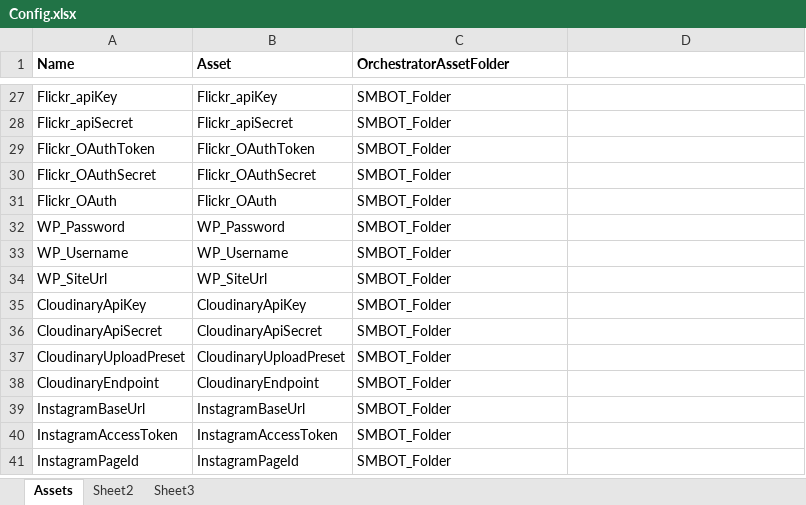
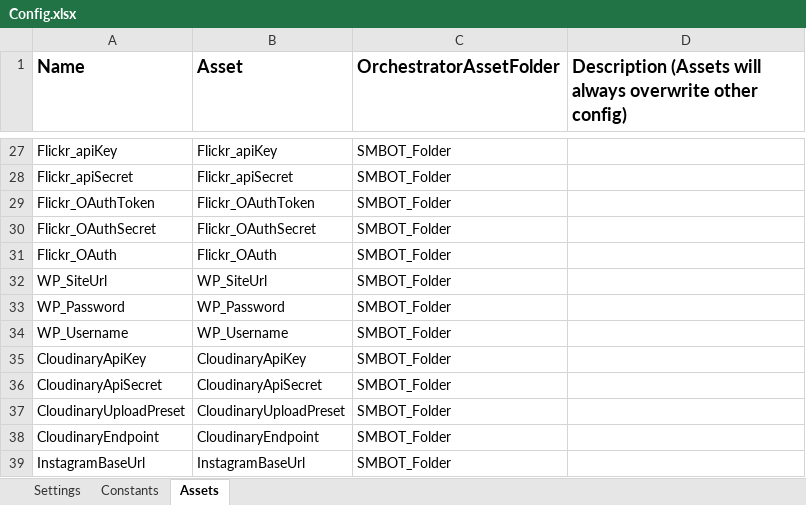
Before and after one commit to Algebra0001/SM_BOT1.0.0, an Excel workbook: Data/Config.xlsx, sheet Assets, drawn as a sheet; only a part is shown, gaps mark what is left out; the shorter side is filled out with more unchanged rows; values as stored, in another font and other column widths than the file's, no borders; the diff names each change by its address in the sheet, - before the commit and + after, or states it on an @@ line.

```diff
--- a/Data/Config.xlsx (sheet Assets)
+++ b/Data/Config.xlsx (sheet Assets)
-sheet tab: Sheet2
+sheet tab: Constants
-sheet tab: Sheet3
+sheet tab: Settings
@@ sheet tab order changed: Settings | Constants | Assets @@
@@ A1:C1 text size: larger @@
-D1: (empty)
+D1: Description (Assets will always overwrite other config)
@@ row 34 moved to row 32: WP_SiteUrl @@
```
Also changed, not shown: sheet Constants, 7 other files.
